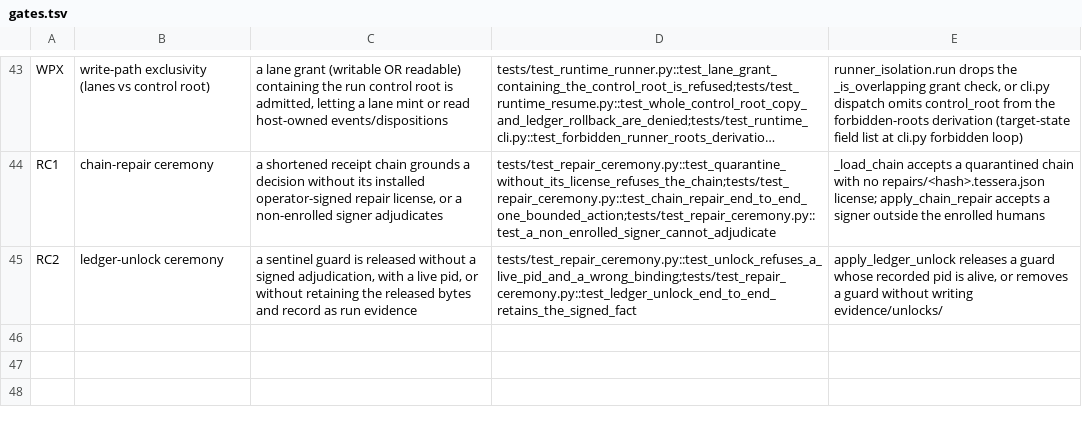
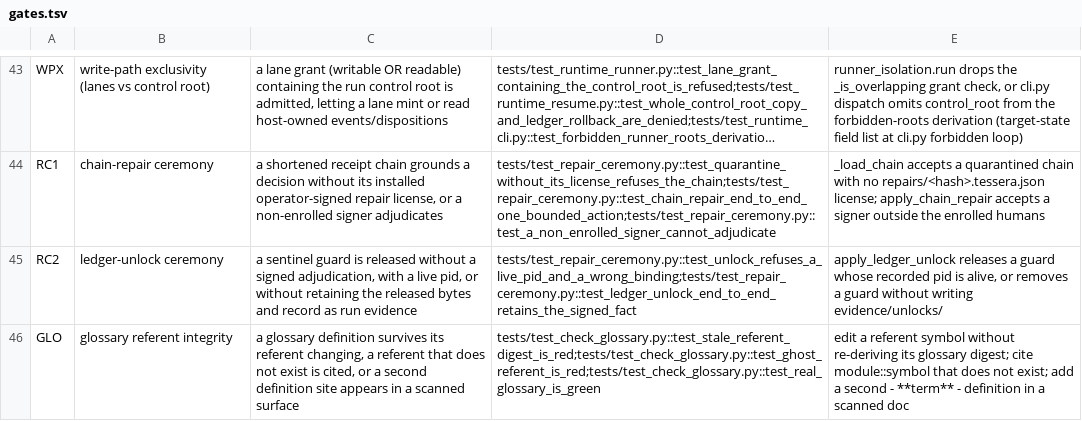
Before and after one commit to jmcentire/factory, a TSV file: harness/gates.tsv, drawn as a sheet; only a part is shown, gaps mark what is left out; long unchanged cells end in ….

```diff
--- a/harness/gates.tsv
+++ b/harness/gates.tsv
@@ -45 +45,2 @@ RC1	chain-repair ceremony	a shortened receipt chain grounds a decision without i
 RC2	ledger-unlock ceremony	a sentinel guard is released without a signed adjudication, with a live pid, or without retaining the released bytes and record as run evidence	tests/test_repair_ceremony.py::test_unlock_refuses_a_live_pid_and_a_wrong_binding;tests/test_repair_ceremony.py::test_ledger_unlock_end_to_end_retains_the_signed_fact	apply_ledger_unlock releases a guard whose recorded pid is alive, or removes a guard without writing evidence/unlocks/
+GLO	glossary referent integrity	a glossary definition survives its referent changing, a referent that does not exist is cited, or a second definition site appears in a scanned surface	tests/test_check_glossary.py::test_stale_referent_digest_is_red;tests/test_check_glossary.py::test_ghost_referent_is_red;tests/test_check_glossary.py::test_real_glossary_is_green	edit a referent symbol without re-deriving its glossary digest; cite module::symbol that does not exist; add a second - **term** - definition in a scanned doc
```
Also changed, not shown: 7 other files.
